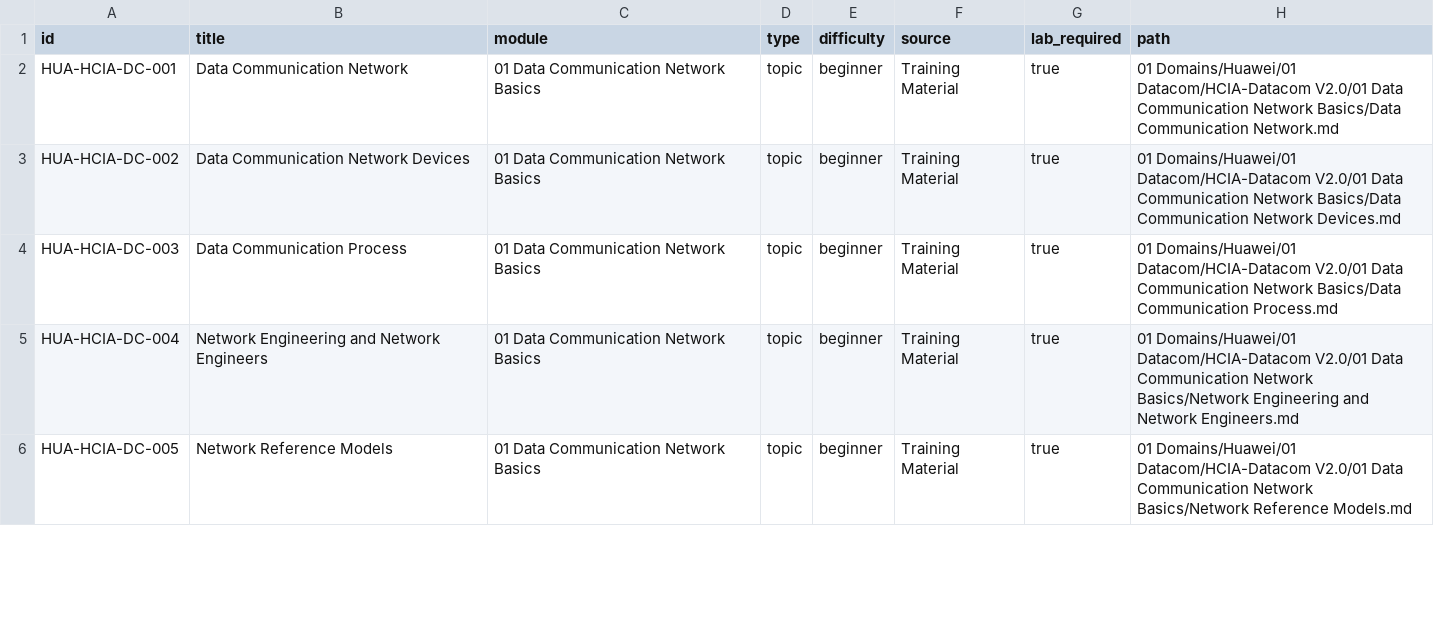
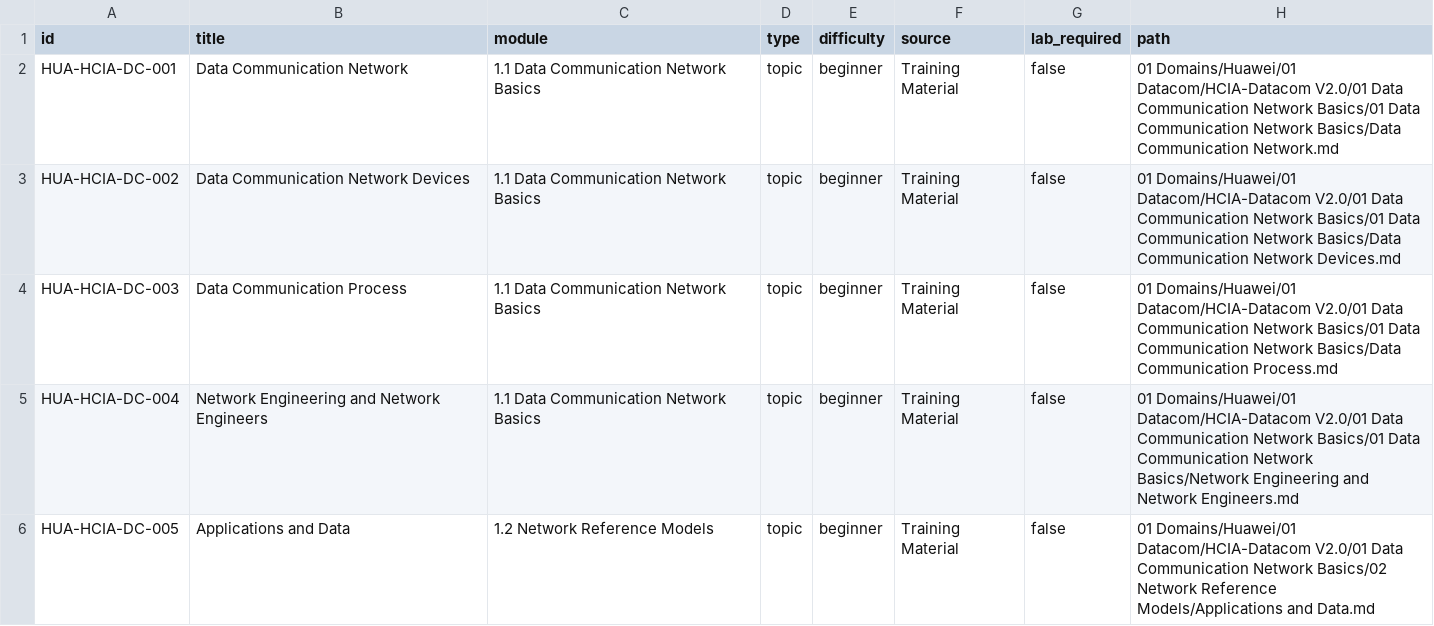
Before and after one commit to tiansemi/tiansemi-kb, a CSV file: 07 Automation/Blueprints/huawei_hcia_datacom_v2_blueprint.csv, drawn as a sheet; only a part is shown; the diff covers the shown part only.

Commit message:
refactor HCIA Datacom network basics to official structure

```diff
--- a/07 Automation/Blueprints/huawei_hcia_datacom_v2_blueprint.csv
+++ b/07 Automation/Blueprints/huawei_hcia_datacom_v2_blueprint.csv
@@ -1,6 +1,6 @@
 id,title,module,type,difficulty,source,lab_required,path
-HUA-HCIA-DC-001,Data Communication Network,01 Data Communication Network Basics,topic,beginner,Training Material,true,01 Domains/Huawei/01 Datacom/HCIA-Datacom V2.0/01 Data Communication Network Basics/Data Communication Network.md
-HUA-HCIA-DC-002,Data Communication Network Devices,01 Data Communication Network Basics,topic,beginner,Training Material,true,01 Domains/Huawei/01 Datacom/HCIA-Datacom V2.0/01 Data Communication Network Basics/Data Communication Network Devices.md
-HUA-HCIA-DC-003,Data Communication Process,01 Data Communication Network Basics,topic,beginner,Training Material,true,01 Domains/Huawei/01 Datacom/HCIA-Datacom V2.0/01 Data Communication Network Basics/Data Communication Process.md
-HUA-HCIA-DC-004,Network Engineering and Network Engineers,01 Data Communication Network Basics,topic,beginner,Training Material,true,01 Domains/Huawei/01 Datacom/HCIA-Datacom V2.0/01 Data Communication Network Basics/Network Engineering and Network Engineers.md
-HUA-HCIA-DC-005,Network Reference Models,01 Data Communication Network Basics,topic,beginner,Training Material,true,01 Domains/Huawei/01 Datacom/HCIA-Datacom V2.0/01 Data Communication Network Basics/Network Reference Models.md
+HUA-HCIA-DC-001,Data Communication Network,1.1 Data Communication Network Basics,topic,beginner,Training Material,false,01 Domains/Huawei/01 Datacom/HCIA-Datacom V2.0/01 Data Communication Network Basics/01 Data Communication Network Basics/Data Communication Network.md
+HUA-HCIA-DC-002,Data Communication Network Devices,1.1 Data Communication Network Basics,topic,beginner,Training Material,false,01 Domains/Huawei/01 Datacom/HCIA-Datacom V2.0/01 Data Communication Network Basics/01 Data Communication Network Basics/Data Communication Network Devices.md
+HUA-HCIA-DC-003,Data Communication Process,1.1 Data Communication Network Basics,topic,beginner,Training Material,false,01 Domains/Huawei/01 Datacom/HCIA-Datacom V2.0/01 Data Communication Network Basics/01 Data Communication Network Basics/Data Communication Process.md
+HUA-HCIA-DC-004,Network Engineering and Network Engineers,1.1 Data Communication Network Basics,topic,beginner,Training Material,false,01 Domains/Huawei/01 Datacom/HCIA-Datacom V2.0/01 Data Communication Network Basics/01 Data Communication Network Basics/Network Engineering and Network Engineers.md
+HUA-HCIA-DC-005,Applications and Data,1.2 Network Reference Models,topic,beginner,Training Material,false,01 Domains/Huawei/01 Datacom/HCIA-Datacom V2.0/01 Data Communication Network Basics/02 Network Reference Models/Applications and Data.md
```
Also changed, not shown: 3 added rows and 8 edited cells elsewhere in this file, 22 other files.
